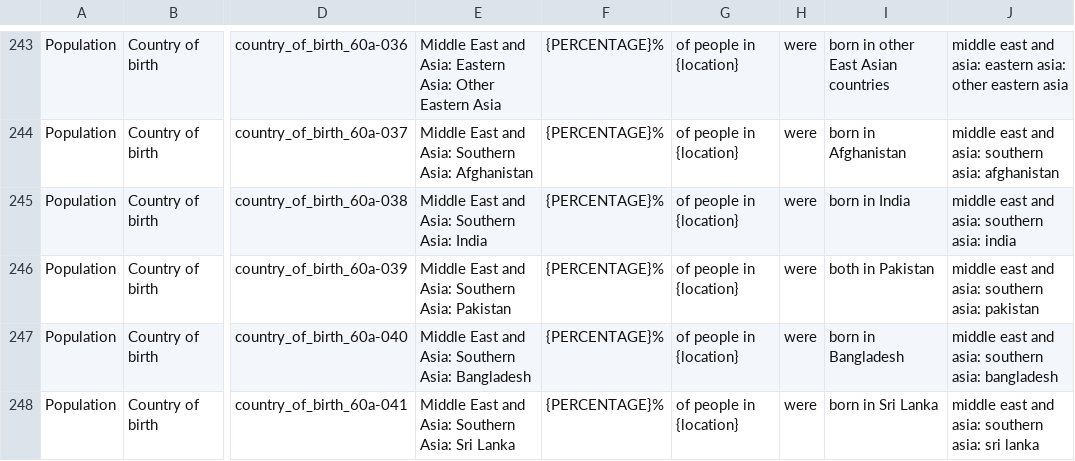
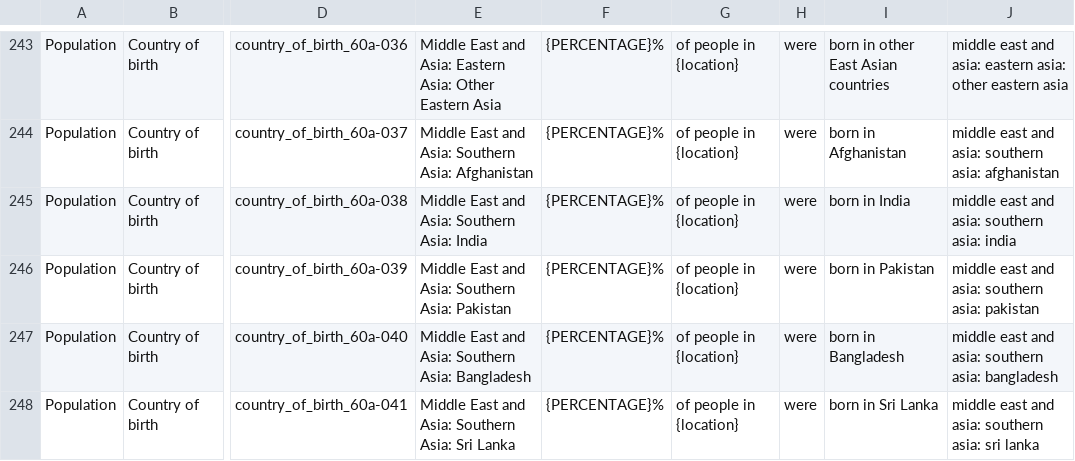
Before and after one commit to ONSdigital/dp-census-atlas, a CSV file: scripts/content/input_metadata_files/Atlas_legend_strings.csv, drawn as a sheet; only a part is shown, gaps mark what is left out; the diff names each change by its address in the sheet, - before the commit and + after, or states it on an @@ line.

Commit message:
fix legend string typo 'both in Pakistan' to 'born in Pakistan'

```diff
--- a/scripts/content/input_metadata_files/Atlas_legend_strings.csv
+++ b/scripts/content/input_metadata_files/Atlas_legend_strings.csv
-I246: both in Pakistan
+I246: born in Pakistan
```
Also changed, not shown: 12 other files.
